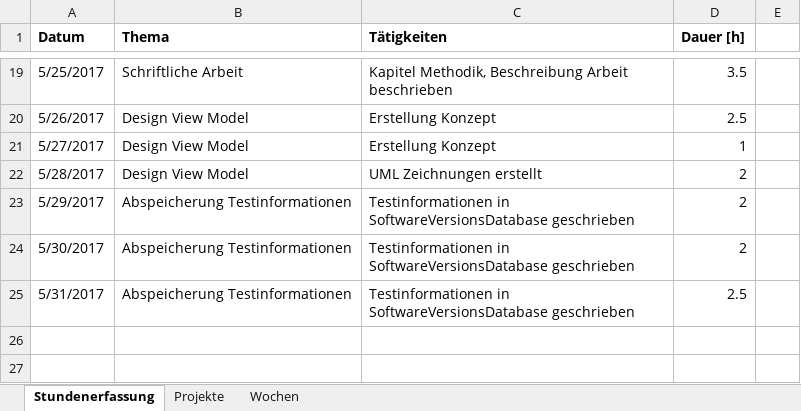
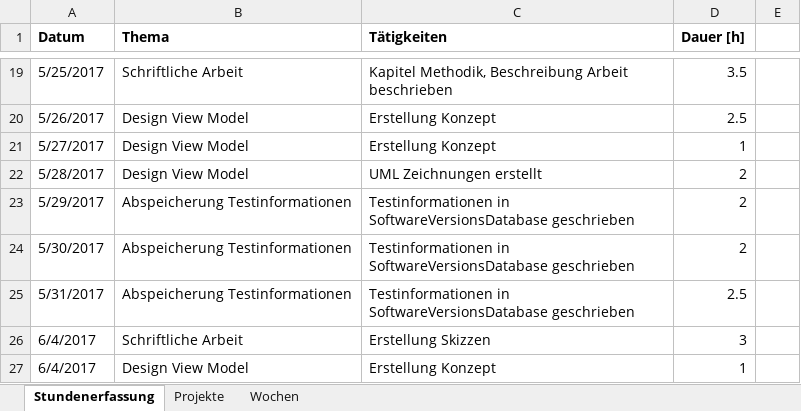
Before and after one commit to stuckiandreas/Masterarbeit, an Excel workbook: Stundenerfassung/Stundenerfassung.xlsx, sheet Stundenerfassung, drawn as a sheet; only a part is shown, gaps mark what is left out; values as stored, in another font and other column widths than the file's, no borders; the diff names each change by its address in the sheet, - before the commit and + after, or states it on an @@ line.

Commit message:
Bilder von den Konzepten

```diff
--- a/Stundenerfassung/Stundenerfassung.xlsx (sheet Stundenerfassung)
+++ b/Stundenerfassung/Stundenerfassung.xlsx (sheet Stundenerfassung)
+row 26: 6/4/2017 | Schriftliche Arbeit | Erstellung Skizzen | 3
+row 27: 6/4/2017 | Design View Model | Erstellung Konzept | 1
```
Also changed, not shown: 4 other files.
